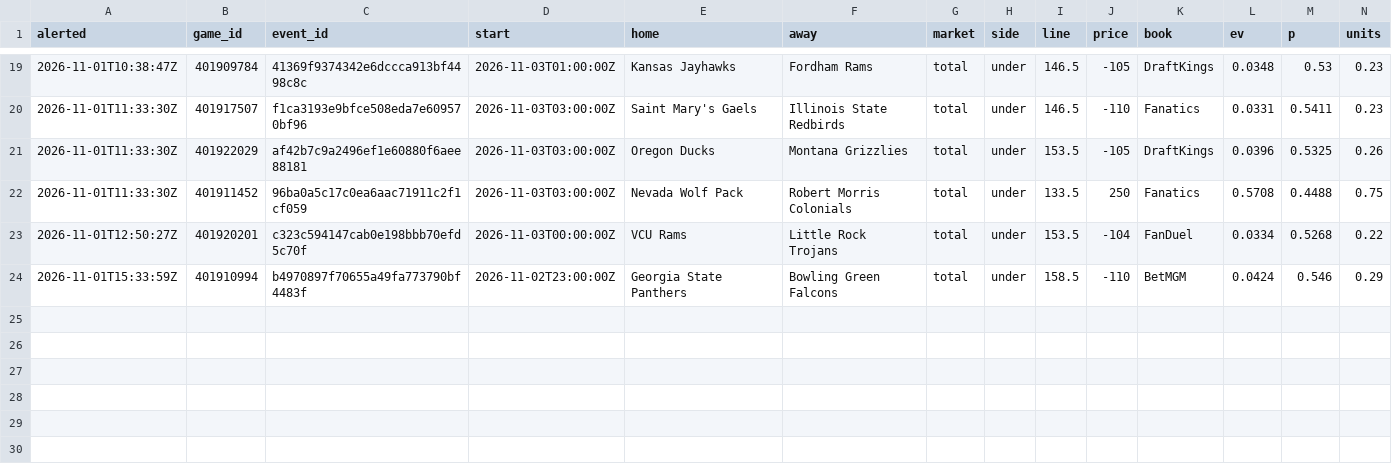
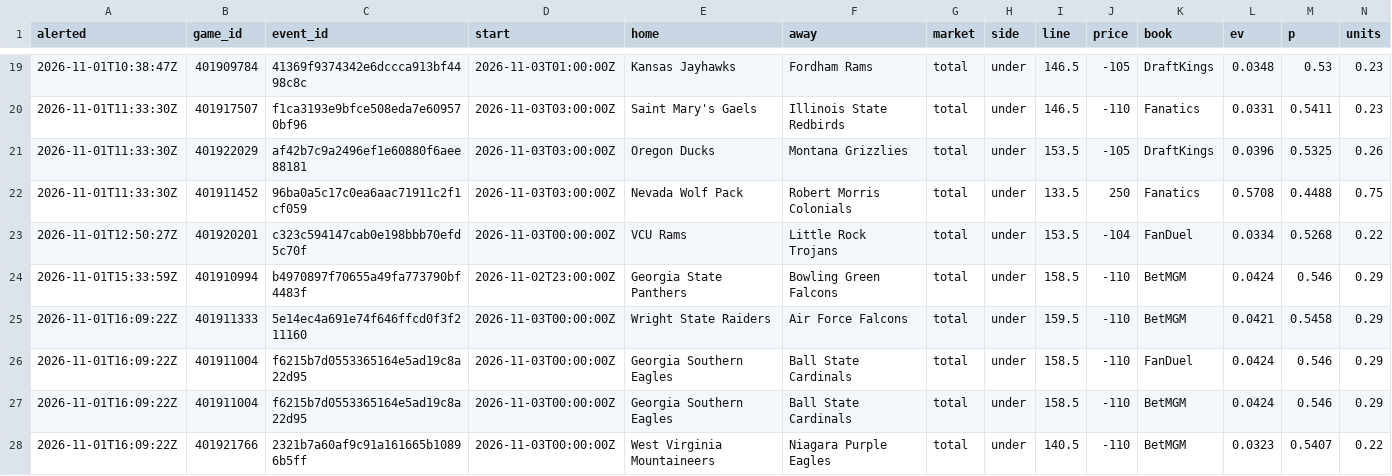
Before and after one commit to psturo77/cbb-data, a CSV file: steam/newlines.csv, drawn as a sheet; only a part is shown, gaps mark what is left out; rows hold the shown columns only; the diff names each change by its address in the sheet, - before the commit and + after, or states it on an @@ line.

```diff
--- a/steam/newlines.csv
+++ b/steam/newlines.csv
+row 25: 2026-11-01T16:09:22Z | 401911333 | 5e14ec4a691e74f646ffcd0f3f211160 | 2026-11-03T00:00:00Z | Wright State Raiders | Air Force Falcons | total | under | 159.5 | -110 | BetMGM | 0.0421 | 0.5458 | 0.29
+row 26: 2026-11-01T16:09:22Z | 401911004 | f6215b7d0553365164e5ad19c8a22d95 | 2026-11-03T00:00:00Z | Georgia Southern Eagles | Ball State Cardinals | total | under | 158.5 | -110 | FanDuel | 0.0424 | 0.546 | 0.29
+row 27: 2026-11-01T16:09:22Z | 401911004 | f6215b7d0553365164e5ad19c8a22d95 | 2026-11-03T00:00:00Z | Georgia Southern Eagles | Ball State Cardinals | total | under | 158.5 | -110 | BetMGM | 0.0424 | 0.546 | 0.29
+row 28: 2026-11-01T16:09:22Z | 401921766 | 2321b7a60af9c91a161665b10896b5ff | 2026-11-03T00:00:00Z | West Virginia Mountaineers | Niagara Purple Eagles | total | under | 140.5 | -110 | BetMGM | 0.0323 | 0.5407 | 0.22
```
